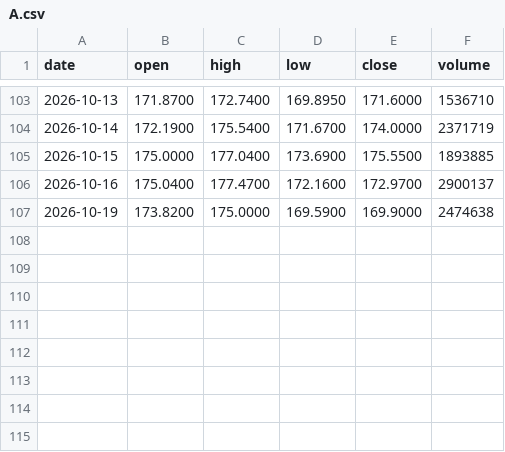
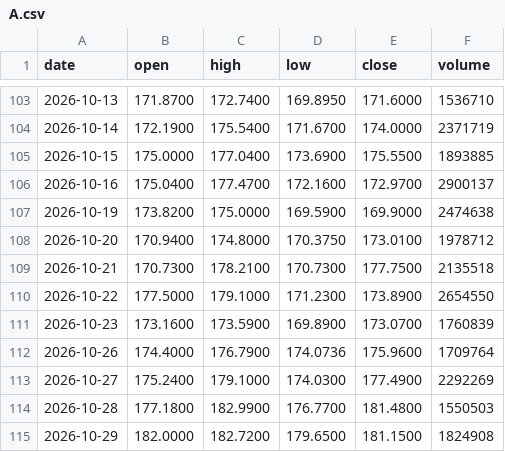
Before and after one commit to streetanalyst/streetanalyst-ohlcv-downloader, a CSV file: data/A.csv, drawn as a sheet; only a part is shown, gaps mark what is left out.

```diff
--- a/data/A.csv
+++ b/data/A.csv
@@ -107 +107,9 @@ date,open,high,low,close,volume
 2026-10-19,173.8200,175.0000,169.5900,169.9000,2474638
+2026-10-20,170.9400,174.8000,170.3750,173.0100,1978712
+2026-10-21,170.7300,178.2100,170.7300,177.7500,2135518
+2026-10-22,177.5000,179.1000,171.2300,173.8900,2654550
+2026-10-23,173.1600,173.5900,169.8900,173.0700,1760839
+2026-10-26,174.4000,176.7900,174.0736,175.9600,1709764
+2026-10-27,175.2400,179.1000,174.0300,177.4900,2292269
+2026-10-28,177.1800,182.9900,176.7700,181.4800,1550503
+2026-10-29,182.0000,182.7200,179.6500,181.1500,1824908
```
Also changed, not shown: data/AXP.csv, data/DUK.csv, 26 other files.
